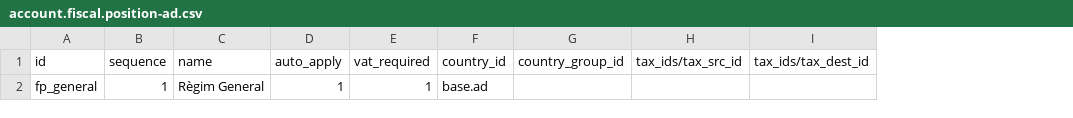
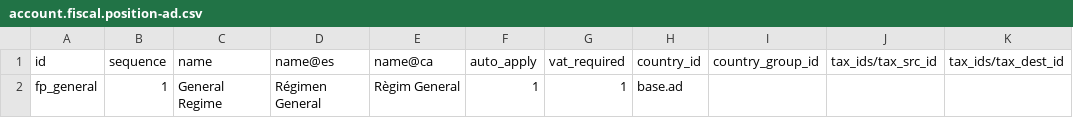
Before and after one commit to B10Serveis/odoo-B10, a CSV file: l10n_ad/data/template/account.fiscal.position-ad.csv, drawn as a sheet; only a part is shown; the diff names each change by its address in the sheet, - before the commit and + after, or states it on an @@ line.

Commit message:
l10n_ad: traducció de noms de `account.fiscal.position-ad.csv`

```diff
--- a/l10n_ad/data/template/account.fiscal.position-ad.csv
+++ b/l10n_ad/data/template/account.fiscal.position-ad.csv
+column D (name@es), row 2: Régimen General
+column E (name@ca), row 2: Règim General
-C2 (name): Règim General
+C2 (name): General Regime
```
